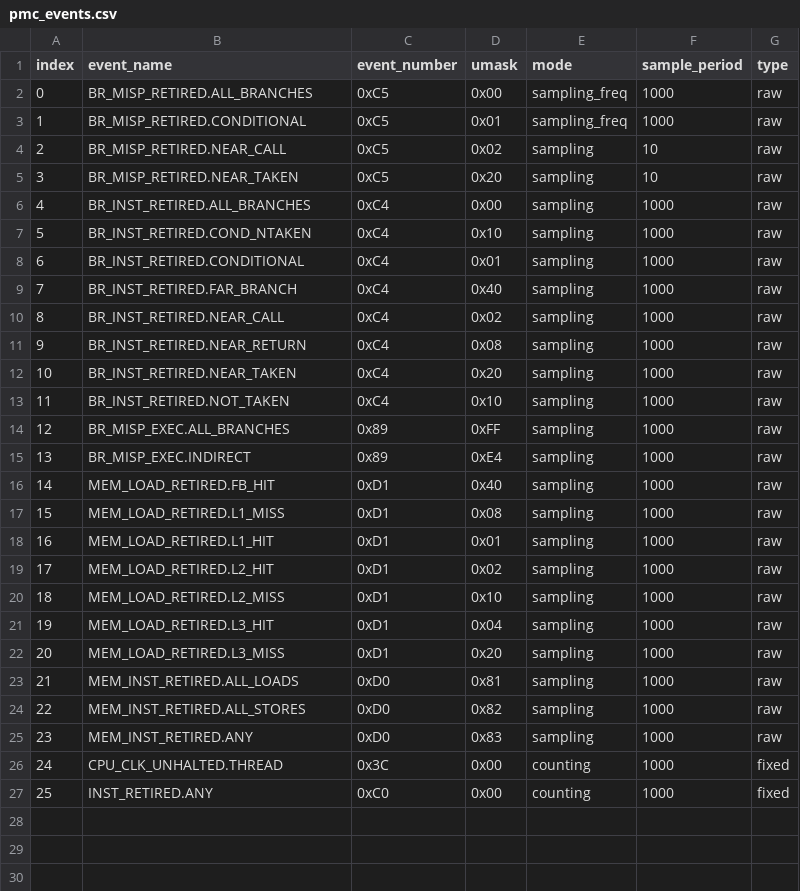
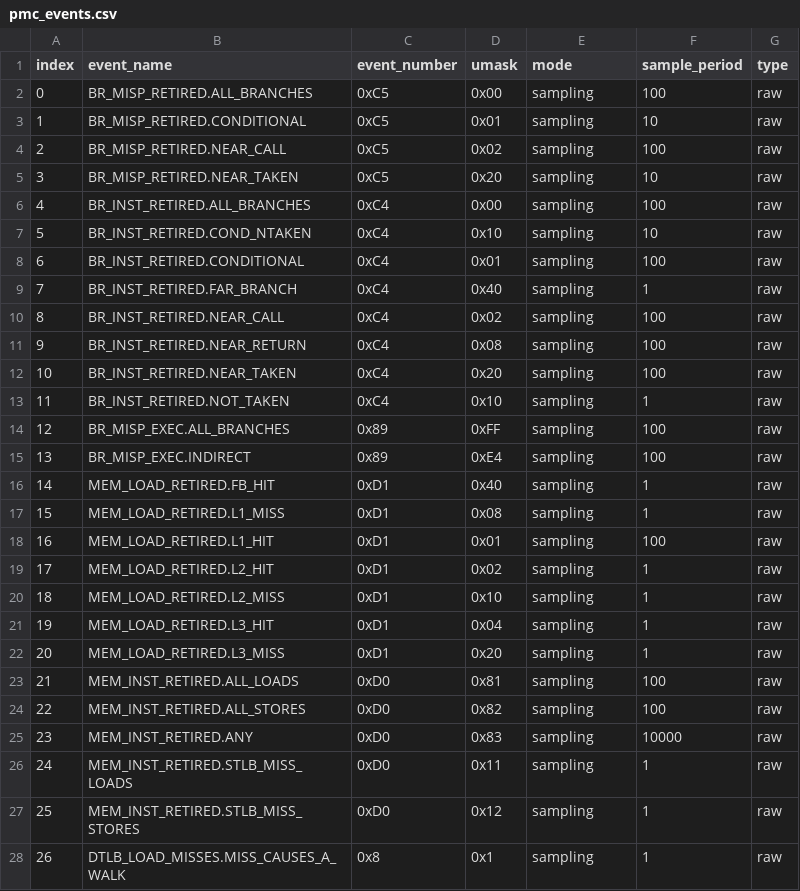
Before and after one commit to lizeren/msr_trace, a CSV file: libpmc/pmc_events.csv, drawn as a sheet; only a part is shown; the diff covers the shown part only.

```diff
--- a/libpmc/pmc_events.csv
+++ b/libpmc/pmc_events.csv
@@ -1,27 +1,28 @@
 index,event_name,event_number,umask,mode,sample_period,type
-0,BR_MISP_RETIRED.ALL_BRANCHES,0xC5,0x00,sampling_freq,1000,raw
-1,BR_MISP_RETIRED.CONDITIONAL,0xC5,0x01,sampling_freq,1000,raw
-2,BR_MISP_RETIRED.NEAR_CALL,0xC5,0x02,sampling,10,raw
+0,BR_MISP_RETIRED.ALL_BRANCHES,0xC5,0x00,sampling,100,raw
+1,BR_MISP_RETIRED.CONDITIONAL,0xC5,0x01,sampling,10,raw
+2,BR_MISP_RETIRED.NEAR_CALL,0xC5,0x02,sampling,100,raw
 3,BR_MISP_RETIRED.NEAR_TAKEN,0xC5,0x20,sampling,10,raw
-4,BR_INST_RETIRED.ALL_BRANCHES,0xC4,0x00,sampling,1000,raw
-5,BR_INST_RETIRED.COND_NTAKEN,0xC4,0x10,sampling,1000,raw
-6,BR_INST_RETIRED.CONDITIONAL,0xC4,0x01,sampling,1000,raw
-7,BR_INST_RETIRED.FAR_BRANCH,0xC4,0x40,sampling,1000,raw
-8,BR_INST_RETIRED.NEAR_CALL,0xC4,0x02,sampling,1000,raw
-9,BR_INST_RETIRED.NEAR_RETURN,0xC4,0x08,sampling,1000,raw
-10,BR_INST_RETIRED.NEAR_TAKEN,0xC4,0x20,sampling,1000,raw
-11,BR_INST_RETIRED.NOT_TAKEN,0xC4,0x10,sampling,1000,raw
-12,BR_MISP_EXEC.ALL_BRANCHES,0x89,0xFF,sampling,1000,raw
-13,BR_MISP_EXEC.INDIRECT,0x89,0xE4,sampling,1000,raw
-14,MEM_LOAD_RETIRED.FB_HIT,0xD1,0x40,sampling,1000,raw
-15,MEM_LOAD_RETIRED.L1_MISS,0xD1,0x08,sampling,1000,raw
-16,MEM_LOAD_RETIRED.L1_HIT,0xD1,0x01,sampling,1000,raw
-17,MEM_LOAD_RETIRED.L2_HIT,0xD1,0x02,sampling,1000,raw
-18,MEM_LOAD_RETIRED.L2_MISS,0xD1,0x10,sampling,1000,raw
-19,MEM_LOAD_RETIRED.L3_HIT,0xD1,0x04,sampling,1000,raw
-20,MEM_LOAD_RETIRED.L3_MISS,0xD1,0x20,sampling,1000,raw
-21,MEM_INST_RETIRED.ALL_LOADS,0xD0,0x81,sampling,1000,raw
-22,MEM_INST_RETIRED.ALL_STORES,0xD0,0x82,sampling,1000,raw
-23,MEM_INST_RETIRED.ANY,0xD0,0x83,sampling,1000,raw
-24,CPU_CLK_UNHALTED.THREAD,0x3C,0x00,counting,1000,fixed
-25,INST_RETIRED.ANY,0xC0,0x00,counting,1000,fixed
+4,BR_INST_RETIRED.ALL_BRANCHES,0xC4,0x00,sampling,100,raw
+5,BR_INST_RETIRED.COND_NTAKEN,0xC4,0x10,sampling,10,raw
+6,BR_INST_RETIRED.CONDITIONAL,0xC4,0x01,sampling,100,raw
+7,BR_INST_RETIRED.FAR_BRANCH,0xC4,0x40,sampling,1,raw
+8,BR_INST_RETIRED.NEAR_CALL,0xC4,0x02,sampling,100,raw
+9,BR_INST_RETIRED.NEAR_RETURN,0xC4,0x08,sampling,100,raw
+10,BR_INST_RETIRED.NEAR_TAKEN,0xC4,0x20,sampling,100,raw
+11,BR_INST_RETIRED.NOT_TAKEN,0xC4,0x10,sampling,1,raw
+12,BR_MISP_EXEC.ALL_BRANCHES,0x89,0xFF,sampling,100,raw
+13,BR_MISP_EXEC.INDIRECT,0x89,0xE4,sampling,100,raw
+14,MEM_LOAD_RETIRED.FB_HIT,0xD1,0x40,sampling,1,raw
+15,MEM_LOAD_RETIRED.L1_MISS,0xD1,0x08,sampling,1,raw
+16,MEM_LOAD_RETIRED.L1_HIT,0xD1,0x01,sampling,100,raw
+17,MEM_LOAD_RETIRED.L2_HIT,0xD1,0x02,sampling,1,raw
+18,MEM_LOAD_RETIRED.L2_MISS,0xD1,0x10,sampling,1,raw
+19,MEM_LOAD_RETIRED.L3_HIT,0xD1,0x04,sampling,1,raw
+20,MEM_LOAD_RETIRED.L3_MISS,0xD1,0x20,sampling,1,raw
+21,MEM_INST_RETIRED.ALL_LOADS,0xD0,0x81,sampling,100,raw
+22,MEM_INST_RETIRED.ALL_STORES,0xD0,0x82,sampling,100,raw
+23,MEM_INST_RETIRED.ANY,0xD0,0x83,sampling,10000,raw
+24,MEM_INST_RETIRED.STLB_MISS_LOADS,0xD0,0x11,sampling,1,raw
+25,MEM_INST_RETIRED.STLB_MISS_STORES,0xD0,0x12,sampling,1,raw
+26,DTLB_LOAD_MISSES.MISS_CAUSES_A_WALK,0x8,0x1,sampling,1,raw
```
Also changed, not shown: 11 added rows elsewhere in this file, 7 other files.
